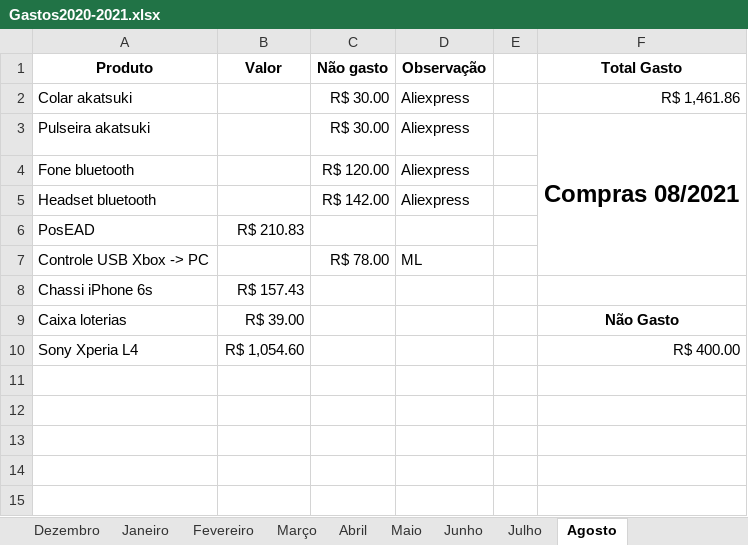
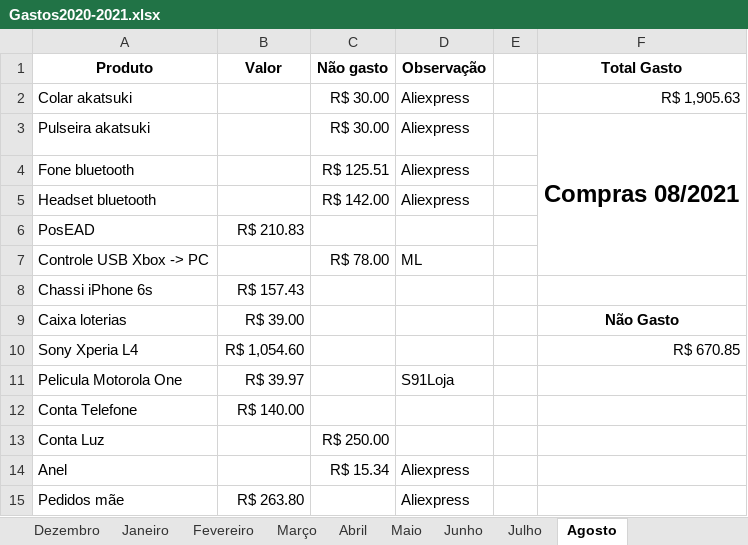
Before and after one commit to cezarnk/projetos, an Excel workbook: Variado/Gastos2020-2021.xlsx, sheet Agosto, drawn as a sheet; values as stored, in another font and other column widths than the file's, no borders; charts and pictures not drawn; the diff names each change by its address in the sheet, - before the commit and + after, or states it on an @@ line.

Commit message:
atualizado planilha de gastos

```diff
--- a/Variado/Gastos2020-2021.xlsx (sheet Agosto)
+++ b/Variado/Gastos2020-2021.xlsx (sheet Agosto)
-F2 (Total Gasto): R$ 1,461.86
+F2 (Total Gasto): R$ 1,905.63
-C4 (Não gasto): R$ 120.00
+C4 (Não gasto): R$ 125.51
-F10 (Total Gasto): R$ 400.00
+F10 (Total Gasto): R$ 670.85
+row 11: Pelicula Motorola One | R$ 39.97 |  | S91Loja
+row 12: Conta Telefone | R$ 140.00
+row 13: Conta Luz |  | R$ 250.00
+row 14: Anel |  | R$ 15.34 | Aliexpress
+row 15: Pedidos mãe | R$ 263.80 |  | Aliexpress
```
Also changed, not shown: sheet Julho.
